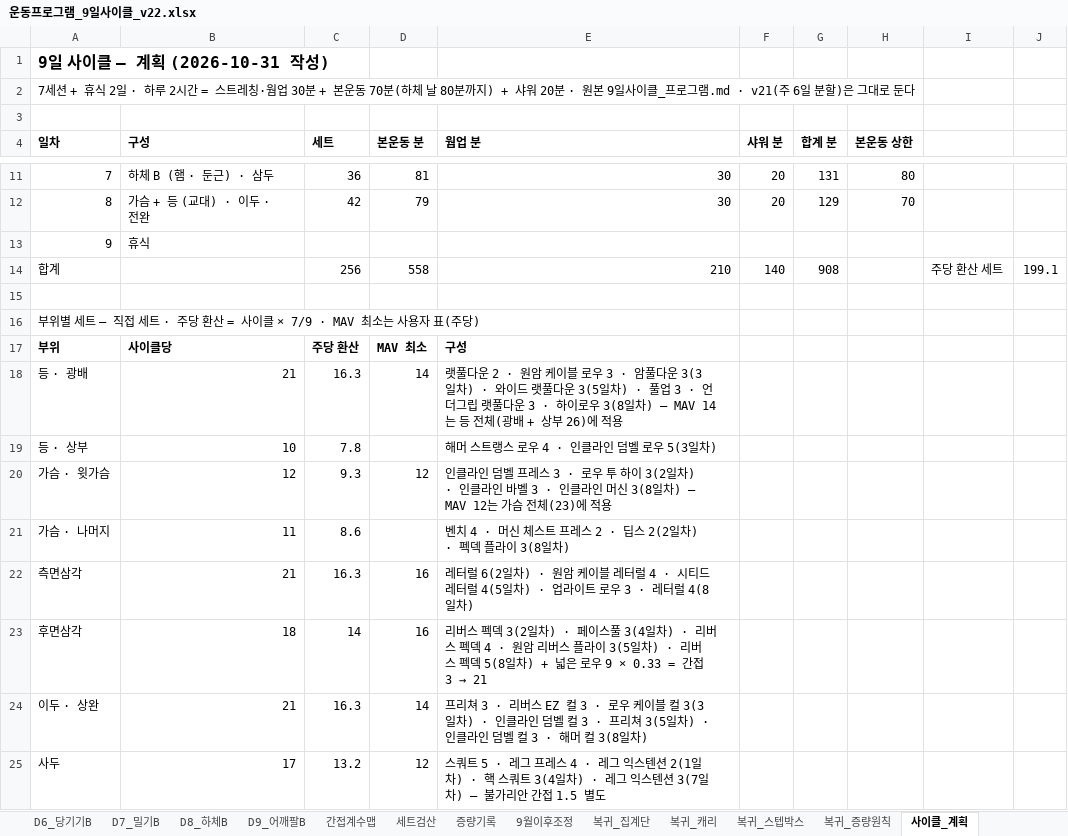
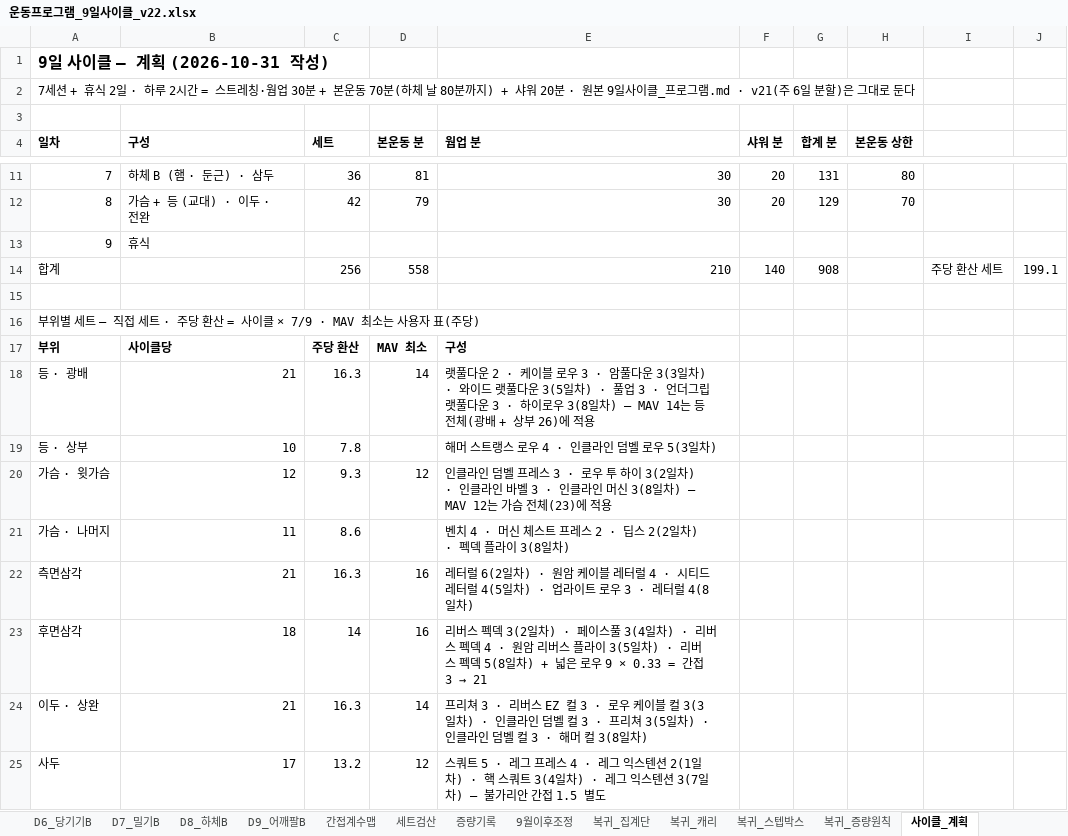
Before and after one commit to ktmffl-max/health1234, an Excel workbook: 운동프로그램_9일사이클_v22.xlsx, sheet 사이클_계획, drawn as a sheet; only a part is shown, gaps mark what is left out; values as stored, in another font and other column widths than the file's, no borders; the diff names each change by its address in the sheet, - before the commit and + after, or states it on an @@ line.

```diff
--- a/운동프로그램_9일사이클_v22.xlsx (sheet 사이클_계획)
+++ b/운동프로그램_9일사이클_v22.xlsx (sheet 사이클_계획)
-E18 (웜업 분): …운 2 · 원암 케이블…
+E18 (웜업 분): …운 2 · 케이블…
```
Also changed, not shown: sheet 사이클_3_등, sheet 사이클_그립회전, sheet 사이클_8_가슴등, sheet 사이클_5_어깨, 6 other files.
